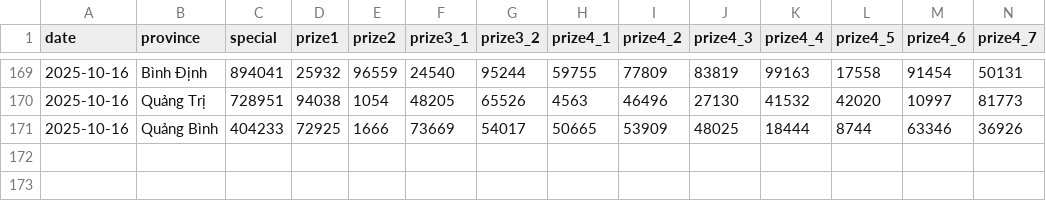
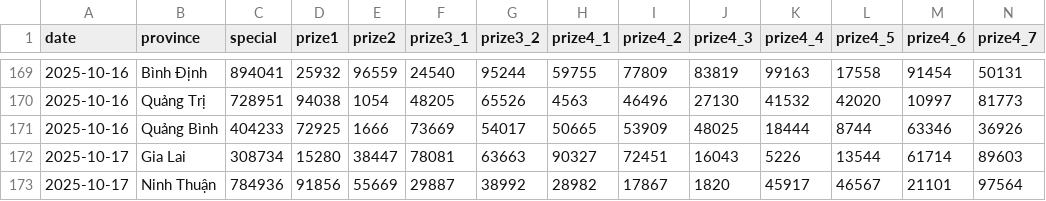
Before and after one commit to dyno-nexsoft/vietnam-lottery, a CSV file: data/xsmt.csv, drawn as a sheet; only a part is shown, gaps mark what is left out; rows hold the shown columns only; the diff names each change by its address in the sheet, - before the commit and + after, or states it on an @@ line.

```diff
--- a/data/xsmt.csv
+++ b/data/xsmt.csv
+row 172: 2025-10-17 | Gia Lai | 308734 | 15280 | 38447 | 78081 | 63663 | 90327 | 72451 | 16043 | 5226 | 13544 | 61714 | 89603
+row 173: 2025-10-17 | Ninh Thuận | 784936 | 91856 | 55669 | 29887 | 38992 | 28982 | 17867 | 1820 | 45917 | 46567 | 21101 | 97564
```
Also changed, not shown: data/xsmt-2-digits.csv, data/xsmt-sparse.csv, 8 other files.
